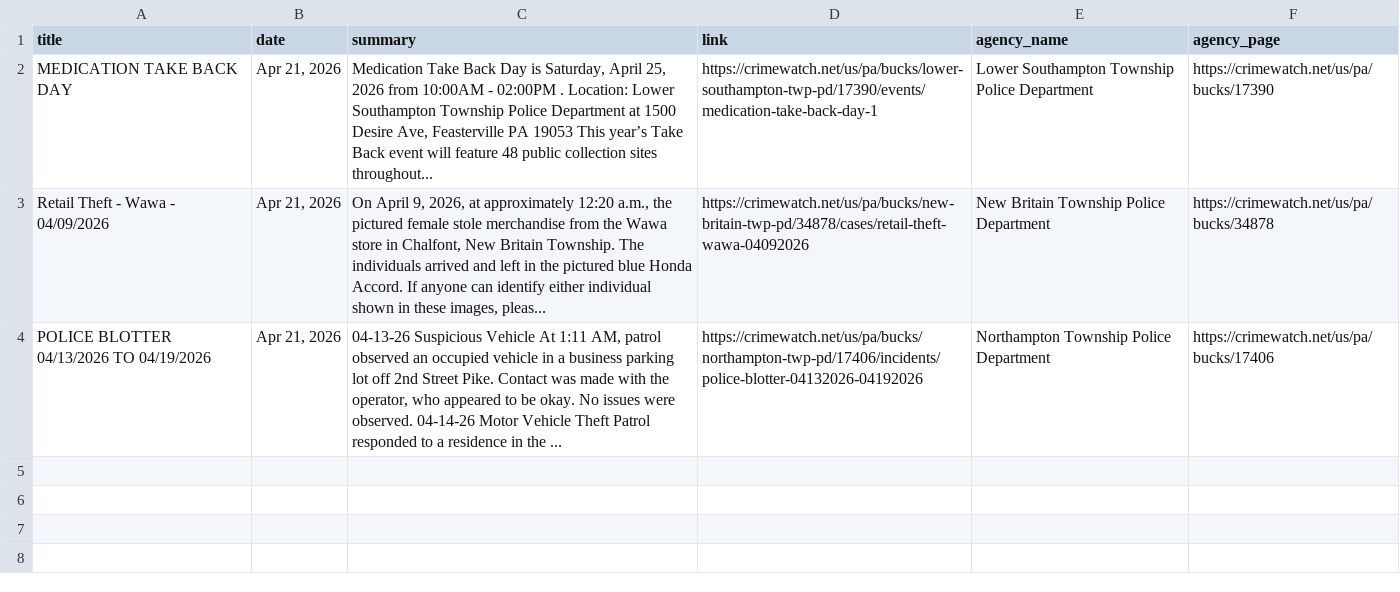
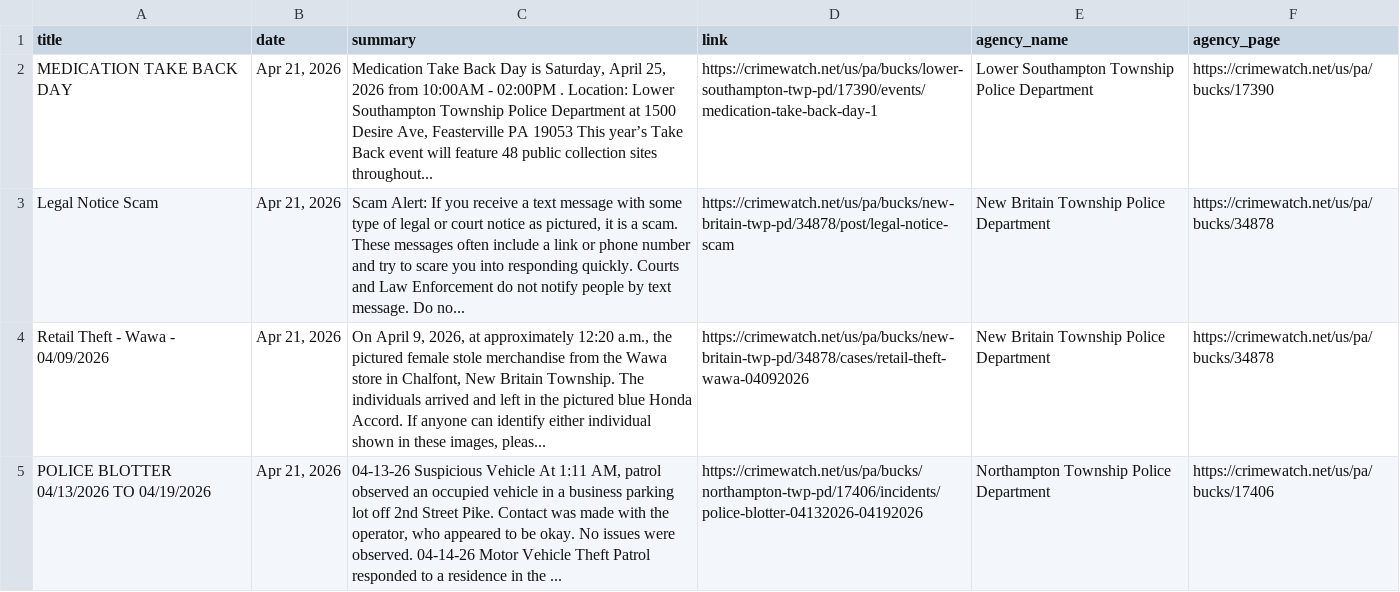
Before and after one commit to CUlleryUSATRepos/BucksCrimeWatchRepo, a CSV file: scripts/data/today_posts.csv, drawn as a sheet; the diff names each change by its address in the sheet, - before the commit and + after, or states it on an @@ line.

Commit message:
Auto update CrimeWatch dashboard

```diff
--- a/scripts/data/today_posts.csv
+++ b/scripts/data/today_posts.csv
+row 3: Legal Notice Scam | Apr 21, 2026 | Scam Alert: If you receive a text message with some type of legal or court notice as pictured, it is a scam. These messages often include a link or phone number and try to scare you into responding quickly. Courts and Law Enforcement do not notify people by text message. Do no... | https://crimewatch.net/us/pa/bucks/new-britain-twp-pd/34878/post/legal-notice-scam | New Britain Township Police Department | https://crimewatch.net/us/pa/bucks/34878
```
Also changed, not shown: 1 other file.
